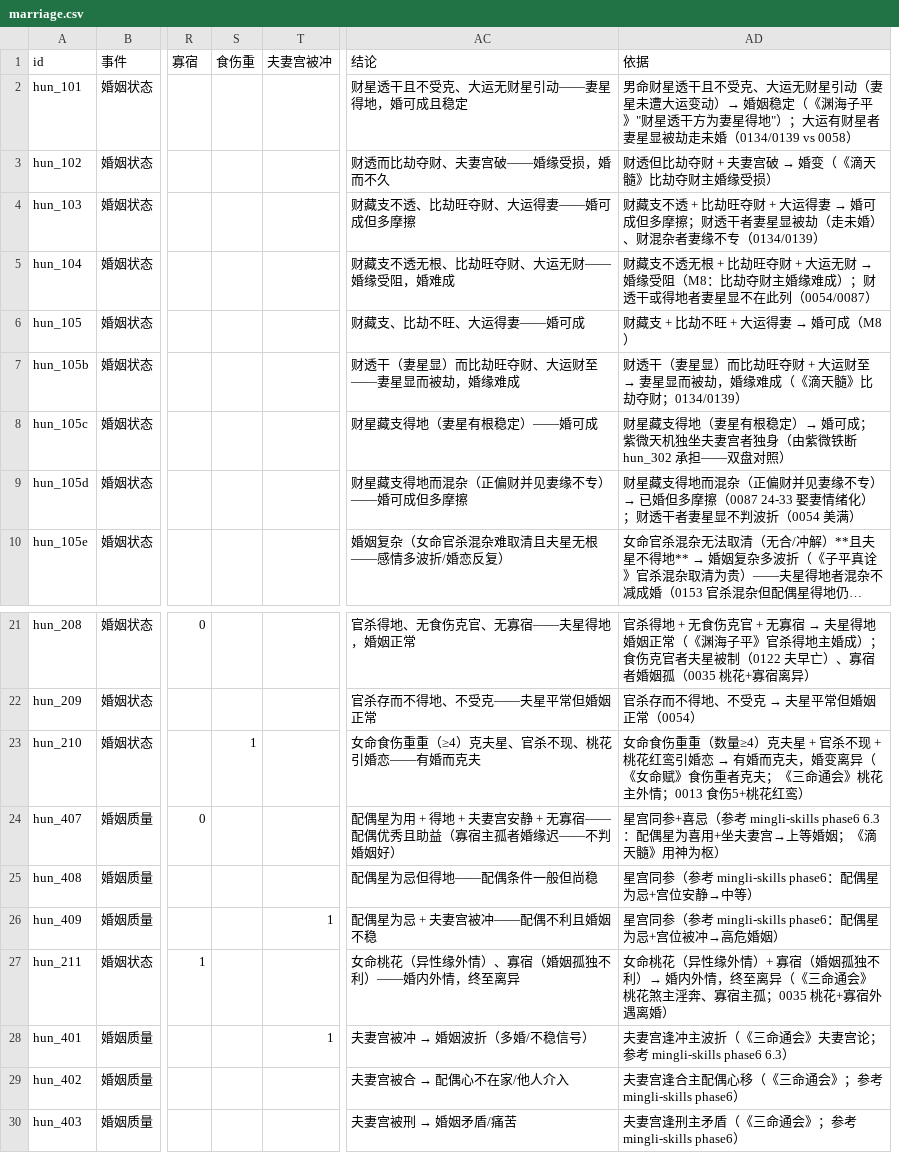
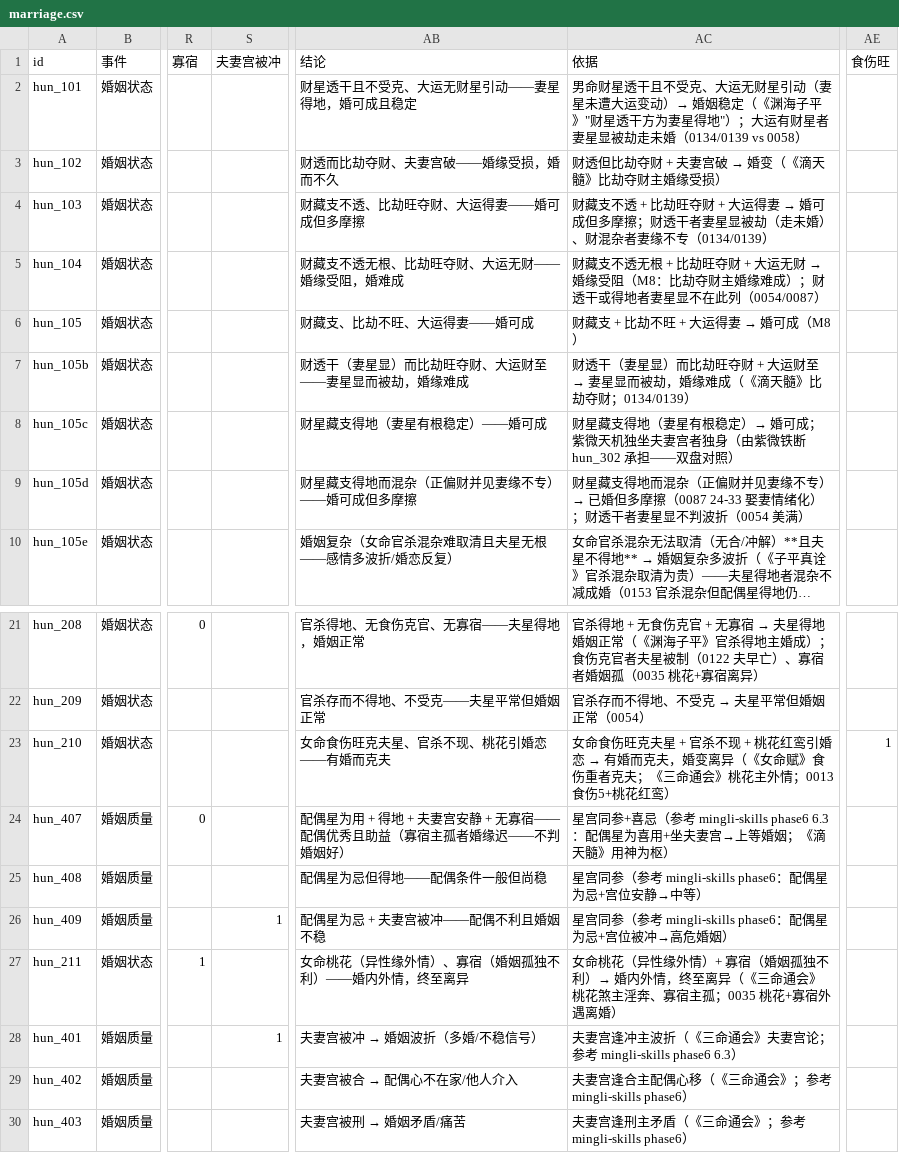
Before and after one commit to ml8s/liki, a CSV file: tools/bazi/marriage.csv, drawn as a sheet; only a part is shown, gaps mark what is left out; long unchanged cells end in …; removed rows and columns are numbered as before the commit, all else as after; the diff names each change by its address in the sheet, - before the commit and + after, or states it on an @@ line.

```diff
--- a/tools/bazi/marriage.csv
+++ b/tools/bazi/marriage.csv
-column S (食伤重), row 23: 1
+column AE (食伤旺), row 23: 1
-AB23 (结论): 女命食伤重重（≥4）克夫星、官杀不现、桃花引婚恋——有婚而克夫
+AB23 (结论): 女命食伤旺克夫星、官杀不现、桃花引婚恋——有婚而克夫
-AC23 (依据): 女命食伤重重（数量≥4）克夫星…
+AC23 (依据): 女命食伤旺克夫星…
```
Also changed, not shown: tools/bazi/xingge.csv, tools/bazi/xueye.csv, 28 other files.
